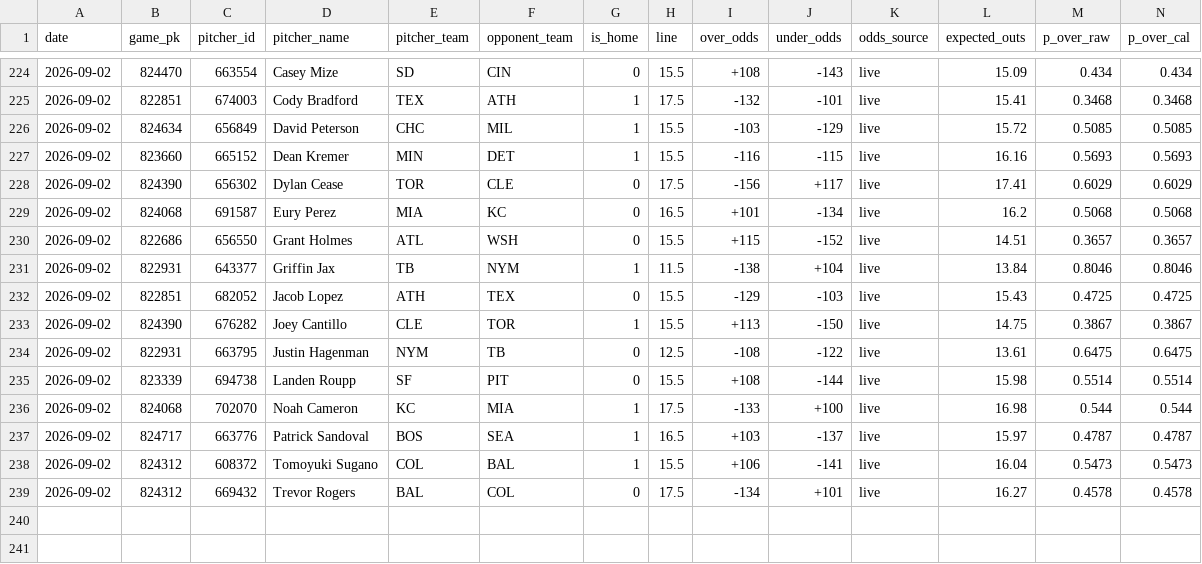
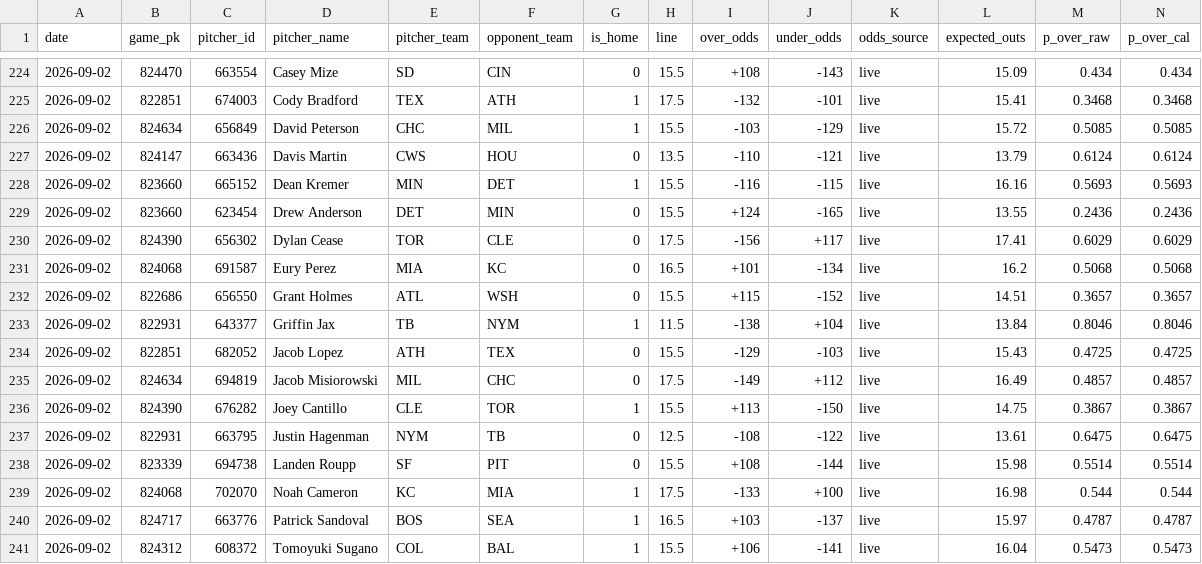
Before and after one commit to joey11600/MLB-Strikeouts, a CSV file: data/outs_model_log.csv, drawn as a sheet; only a part is shown, gaps mark what is left out; the shorter side is filled out with more unchanged rows; rows hold the shown columns only; the diff names each change by its address in the sheet, - before the commit and + after, or states it on an @@ line.

Commit message:
chore(worker): live grades 2026-09-02 21:44 ET

```diff
--- a/data/outs_model_log.csv
+++ b/data/outs_model_log.csv
+row 227: 2026-09-02 | 824147 | 663436 | Davis Martin | CWS | HOU | 0 | 13.5 | -110 | -121 | live | 13.79 | 0.6124 | 0.6124
+row 229: 2026-09-02 | 823660 | 623454 | Drew Anderson | DET | MIN | 0 | 15.5 | +124 | -165 | live | 13.55 | 0.2436 | 0.2436
+row 235: 2026-09-02 | 824634 | 694819 | Jacob Misiorowski | MIL | CHC | 0 | 17.5 | -149 | +112 | live | 16.49 | 0.4857 | 0.4857
```
Also changed, not shown: 2 other files.
